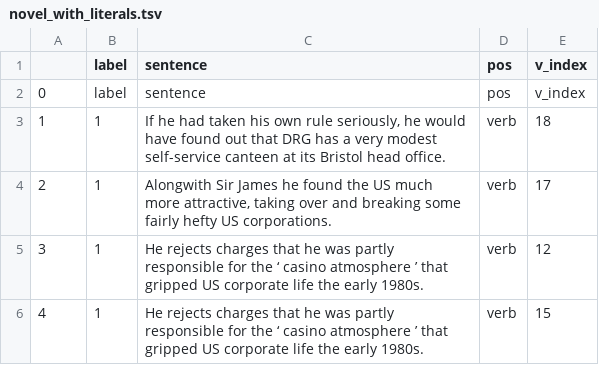
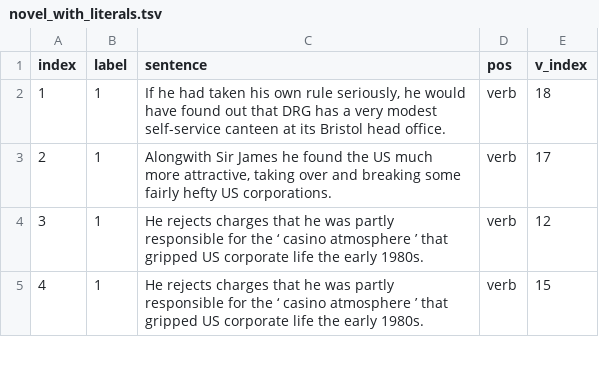
Before and after one commit to Pruthvik-Reddy/weeding_out_conventional_metaphors, a TSV file: MelBERT/novel_with_literals.tsv, drawn as a sheet; only a part is shown; the diff names each change by its address in the sheet, - before the commit and + after, or states it on an @@ line.

```diff
--- a/MelBERT/novel_with_literals.tsv
+++ b/MelBERT/novel_with_literals.tsv
@@ column A (index) renumbered in row 1 @@
-row 2: 0 | label | sentence | pos | v_index
```
Also changed, not shown: 1 other file.
